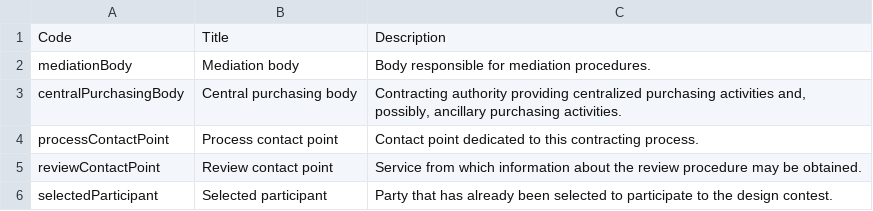
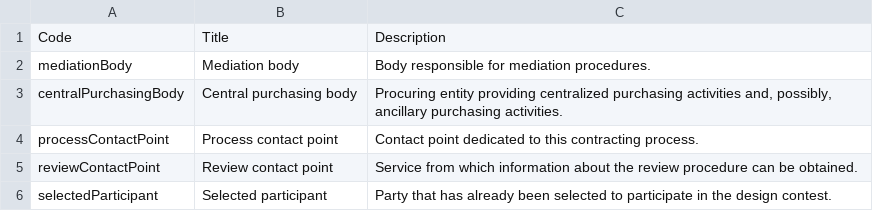
Before and after one commit to open-contracting-extensions/ocds_eu_extension, a CSV file: codelists/+partyRole.csv, drawn as a sheet.

Commit message:
Improved descriptions

```diff
--- a/codelists/+partyRole.csv
+++ b/codelists/+partyRole.csv
@@ -2,5 +2,5 @@ Code,Title,Description
 mediationBody,Mediation body,Body responsible for mediation procedures.
-centralPurchasingBody,Central purchasing body,"Contracting authority providing centralized purchasing activities and, possibly, ancillary purchasing activities."
+centralPurchasingBody,Central purchasing body,"Procuring entity providing centralized purchasing activities and, possibly, ancillary purchasing activities."
 processContactPoint,Process contact point,Contact point dedicated to this contracting process.
-reviewContactPoint,Review contact point,Service from which information about the review procedure may be obtained.
-selectedParticipant,Selected participant,Party that has already been selected to participate to the design contest.
+reviewContactPoint,Review contact point,Service from which information about the review procedure can be obtained.
+selectedParticipant,Selected participant,Party that has already been selected to participate in the design contest.
```
